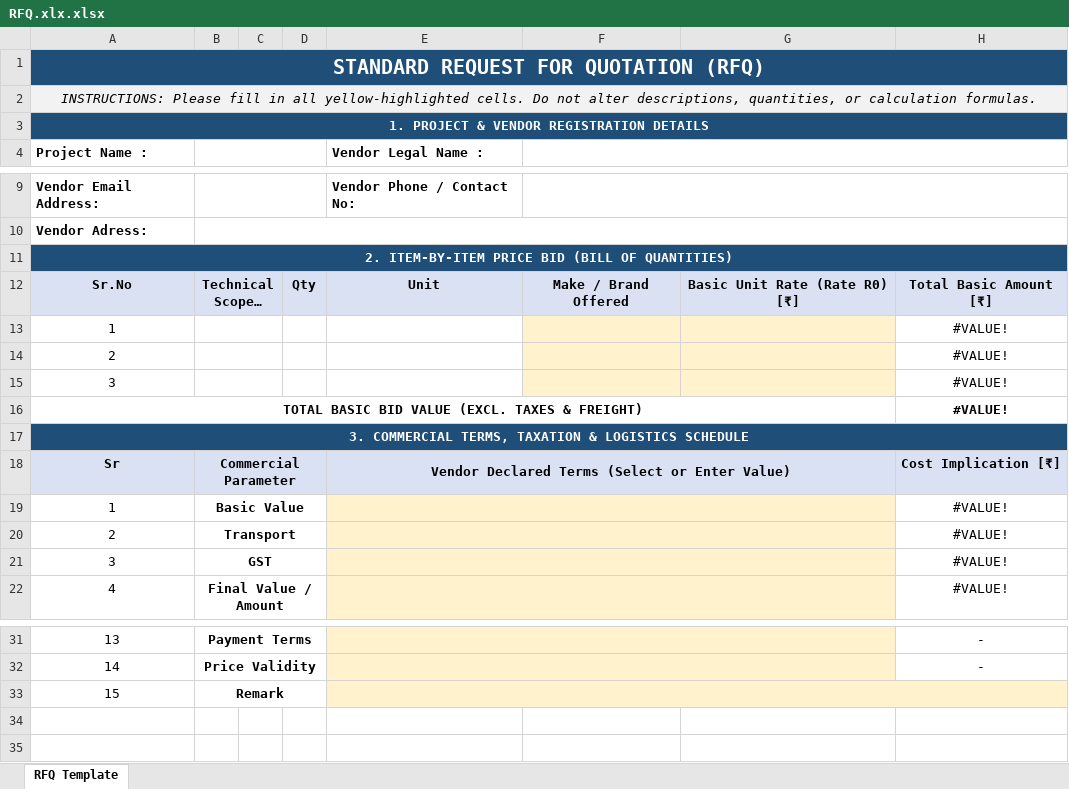
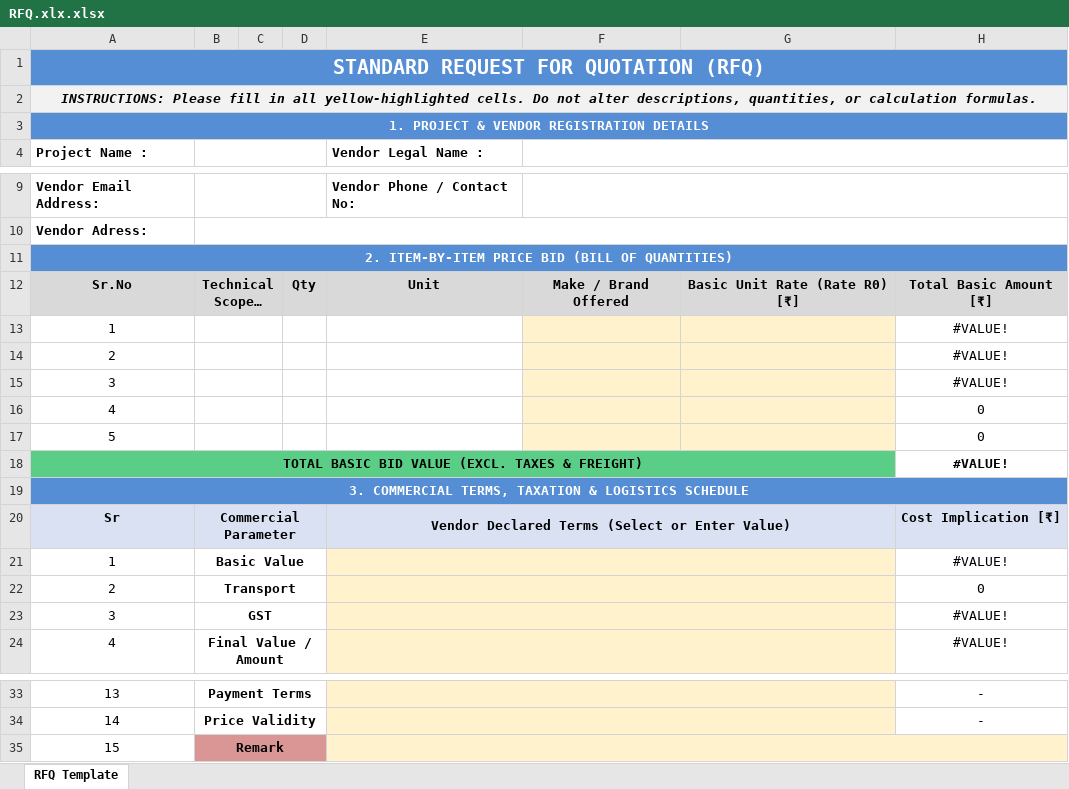
Before and after one commit to akashthite108/kohinoor-vendor-portal, an Excel workbook: RFQ.xlx.xlsx, sheet RFQ Template, drawn as a sheet; only a part is shown, gaps mark what is left out; long unchanged cells end in …; values as stored, in another font and other column widths than the file's, no borders; addresses are those after the commit; the diff names each change by its address in the sheet, - before the commit and + after, or states it on an @@ line.

Commit message:
Update core portal logic, templates, and analytics dashboard

```diff
--- a/RFQ.xlx.xlsx (sheet RFQ Template)
+++ b/RFQ.xlx.xlsx (sheet RFQ Template)
-A1:H1 fill: #1F4E78
+A1:H1 fill: #558ED5
-A2 bold: off
+A2 bold: on
-A3 fill: #1F4E78
+A3 fill: #558ED5
-B3:H3 fill: none
+B3:H3 fill: #558ED5
-A11 fill: #1F4E78
+A11 fill: #558ED5
-B11:H11 fill: none
+B11:H11 fill: #558ED5
-A12:H12 fill: #D9E1F2
+A12:H12 fill: #D9D9D9
+row 16: 4 |  |  |  |  |  |  | 0
+row 17: 5 |  |  |  |  |  |  | 0
-A18:G18 fill: none
+A18:G18 fill: #5ACE86
-A19 fill: #1F4E78
+A19 fill: #558ED5
-B19:H19 fill: none
+B19:H19 fill: #558ED5
-H22: #VALUE!
+H22: 0
-B35:D35 fill: none
+B35:D35 fill: #D99694
```
Also changed, not shown: formulas that keep their value, Comparision Format Sheet.xlsx, 7 other files.
